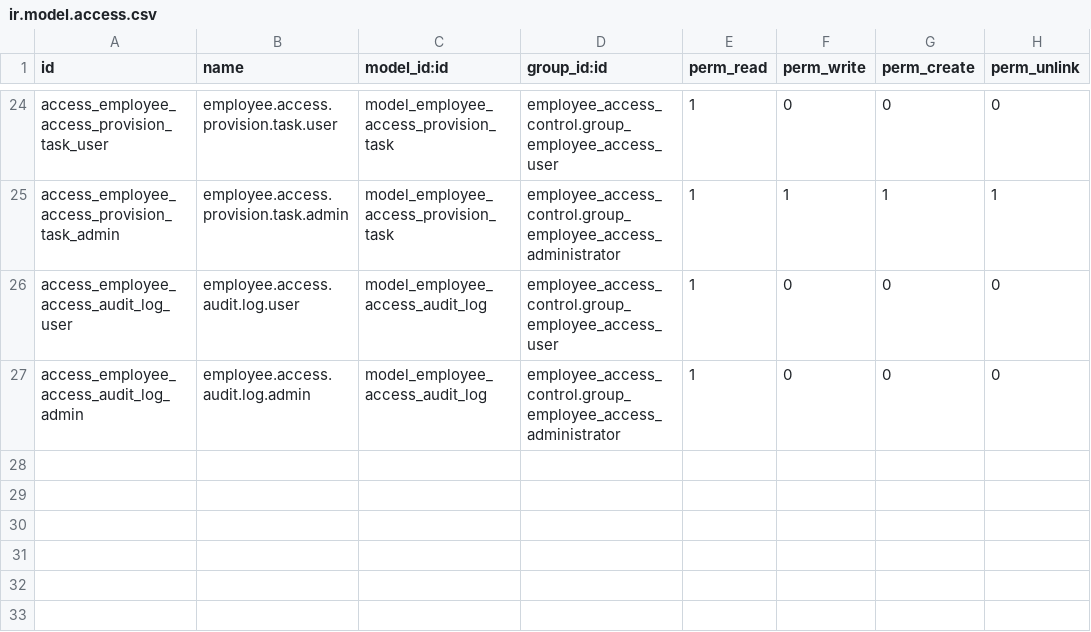
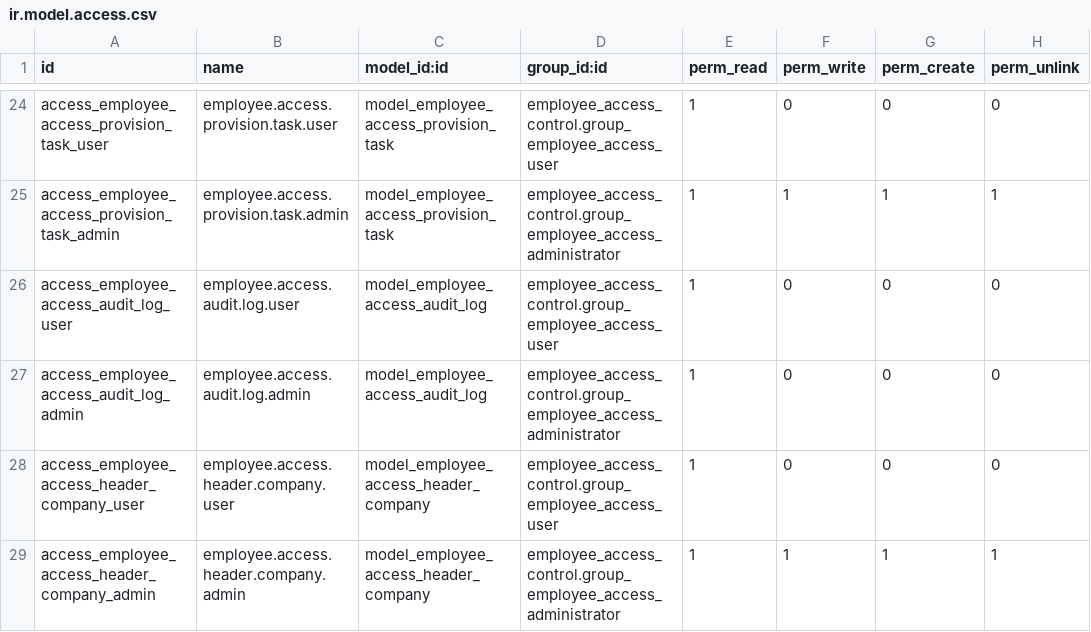
Before and after one commit to aamk-creator/Employee-_Access_Control, a CSV file: employee_access_control/security/ir.model.access.csv, drawn as a sheet; only a part is shown, gaps mark what is left out.

Commit message:
Update company in header

```diff
--- a/employee_access_control/security/ir.model.access.csv
+++ b/employee_access_control/security/ir.model.access.csv
@@ -27 +27,3 @@
 "access_employee_access_audit_log_admin","employee.access.audit.log.admin","model_employee_access_audit_log","employee_access_control.group_employee_access_administrator",1,0,0,0
+"access_employee_access_header_company_user","employee.access.header.company.user","model_employee_access_header_company","employee_access_control.group_employee_access_user",1,0,0,0
+"access_employee_access_header_company_admin","employee.access.header.company.admin","model_employee_access_header_company","employee_access_control.group_employee_access_administrator",1,1,1,1
```
Also changed, not shown: 7 other files.
